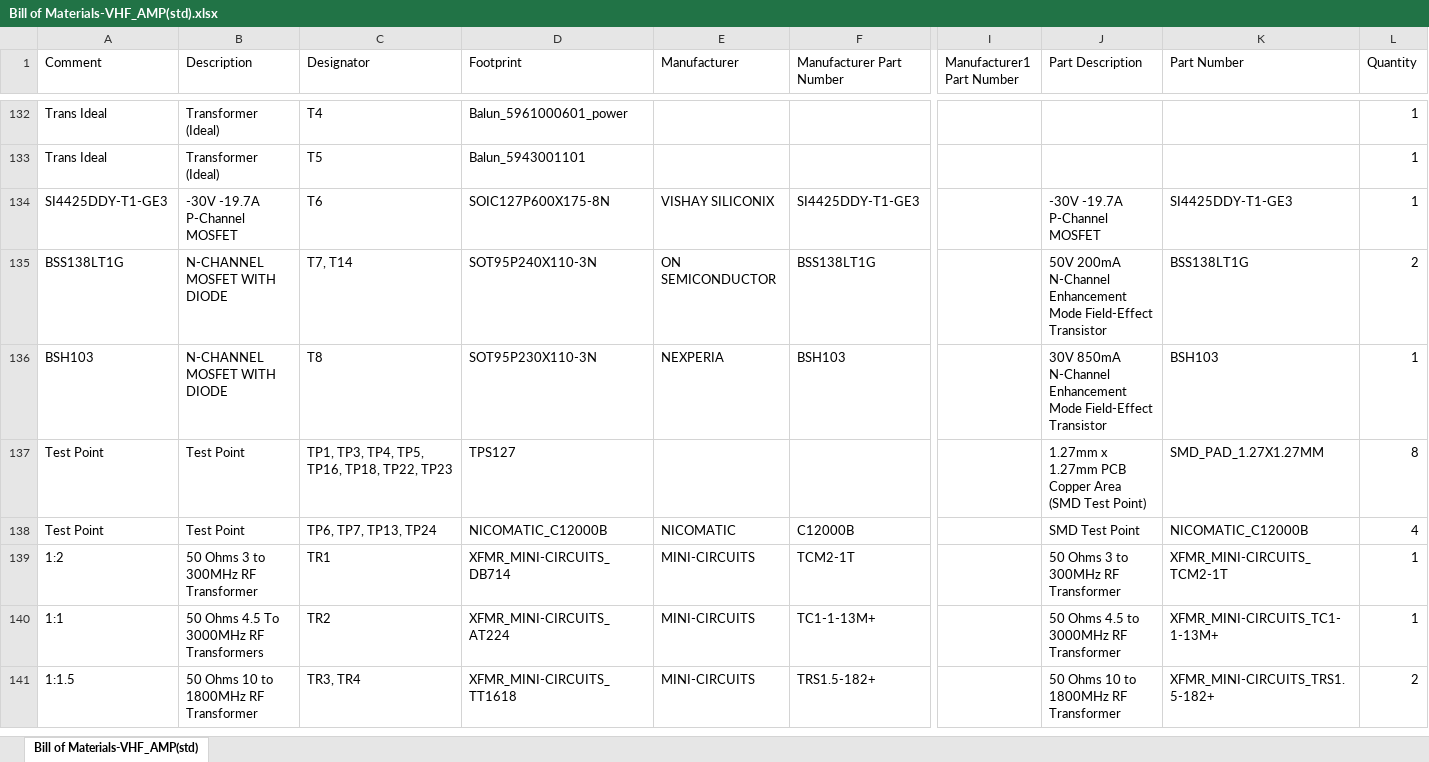
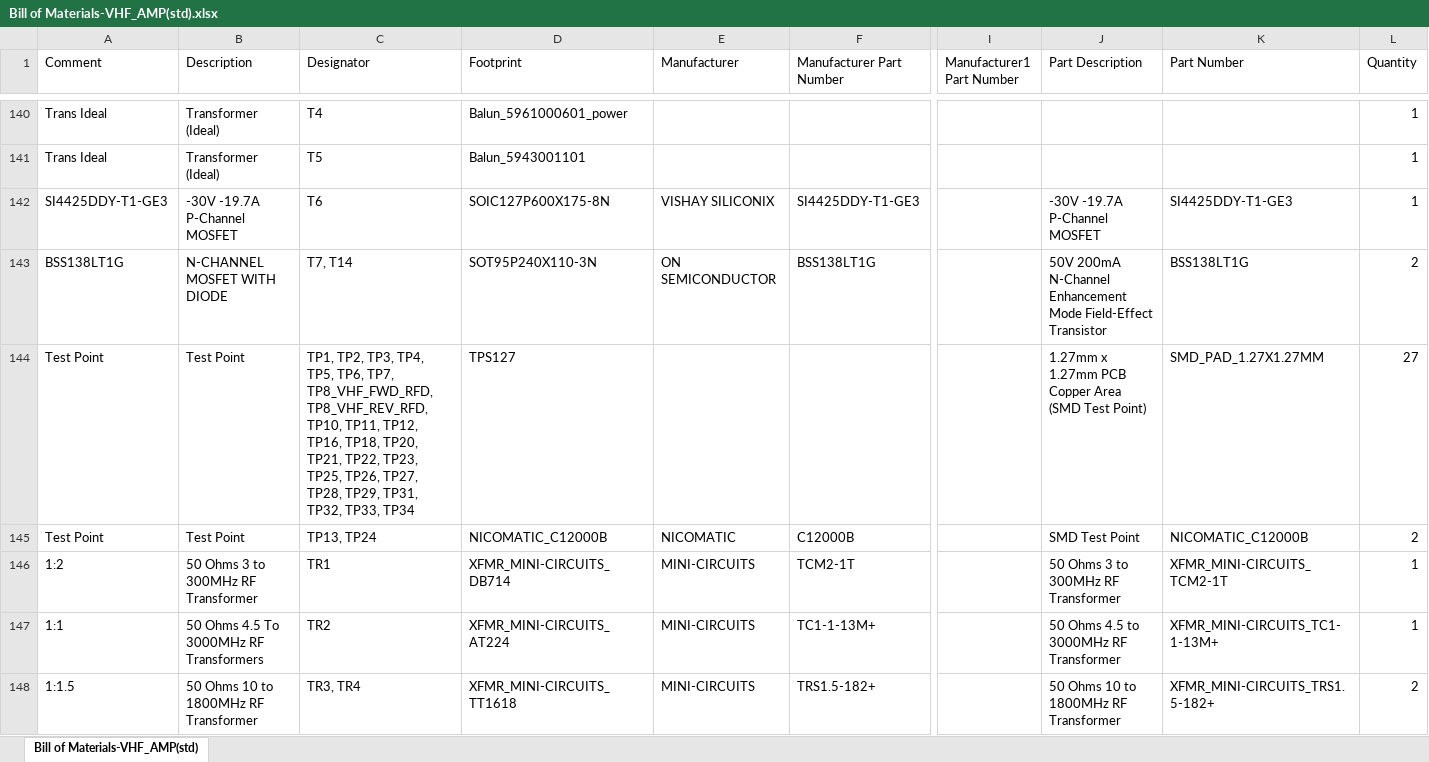
Before and after one commit to sinara-hw/VHF_Amp, an Excel workbook: Project Outputs for VHF_AMP/BOM/Bill of Materials-VHF_AMP(std).xlsx, sheet Bill of Materials-VHF_AMP(std), drawn as a sheet; only a part is shown, gaps mark what is left out; values as stored, in another font and other column widths than the file's, no cell formats; removed rows and columns are numbered as before the commit, all else as after; rows hold the shown columns only; the diff covers the shown part only; the diff names each change by its address in the sheet, - before the commit and + after, or states it on an @@ line.

```diff
--- a/Project Outputs for VHF_AMP/BOM/Bill of Materials-VHF_AMP(std).xlsx (sheet Bill of Materials-VHF_AMP(std))
+++ b/Project Outputs for VHF_AMP/BOM/Bill of Materials-VHF_AMP(std).xlsx (sheet Bill of Materials-VHF_AMP(std))
-row 136: BSH103 | N-CHANNEL MOSFET WITH DIODE | T8 | SOT95P230X110-3N | NEXPERIA | BSH103 |  | 30V 850mA N-Channel Enhancement Mode Field-Effect Transistor | BSH103 | 1
-C144 (Designator): TP1, TP3, TP4, TP5, TP16, TP18, TP22, TP23
+C144 (Designator): TP1, TP2, TP3, TP4, TP5, TP6, TP7, TP8_VHF_FWD_RFD, TP8_VHF_REV_RFD, TP10, TP11, TP12, TP16, TP18, TP20, TP21, TP22, TP23, TP25, TP26, TP27, TP28, TP29, TP31, TP32, TP33, TP34
-L144 (Quantity): 8
+L144 (Quantity): 27
-C145 (Designator): TP6, TP7, TP13, TP24
+C145 (Designator): TP13, TP24
-L145 (Quantity): 4
+L145 (Quantity): 2
```
Also changed, not shown: 12 added rows, 3 removed rows and 43 edited cells elsewhere in this sheet, cell formats, 35 other files.
